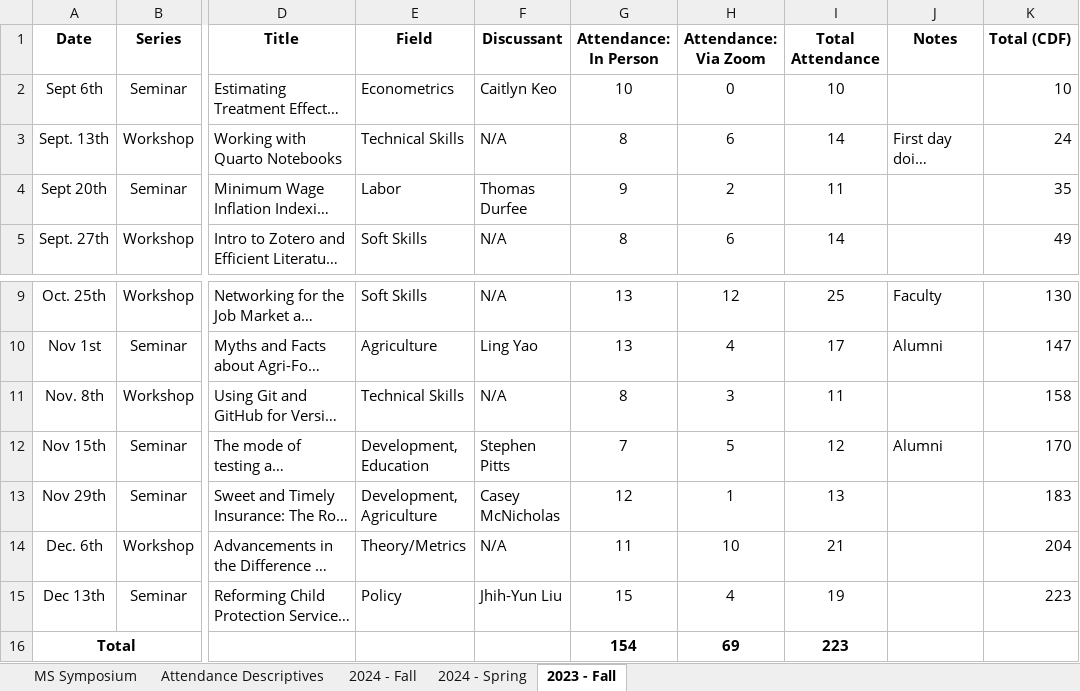
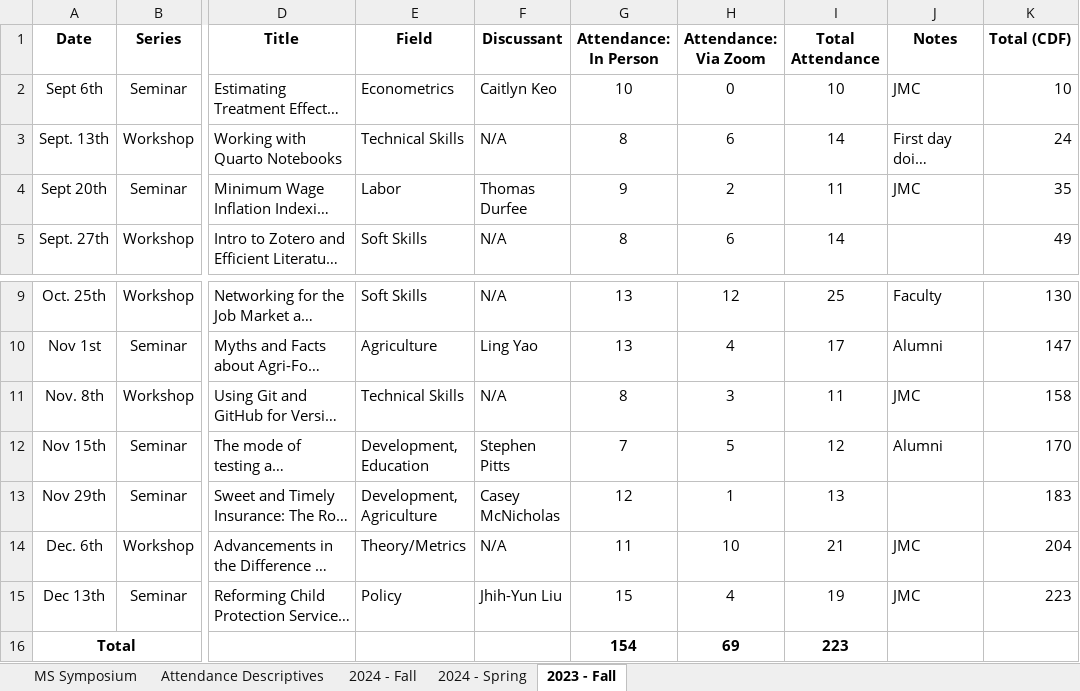
Before and after one commit to apecseminar/apecseminar.github.io, an Excel workbook: seminar_attendance.xlsx, sheet 2023 - Fall, drawn as a sheet; only a part is shown, gaps mark what is left out; long unchanged cells end in …; values as stored, in another font and other column widths than the file's, no borders; the diff names each change by its address in the sheet, - before the commit and + after, or states it on an @@ line.

```diff
--- a/seminar_attendance.xlsx (sheet 2023 - Fall)
+++ b/seminar_attendance.xlsx (sheet 2023 - Fall)
-J2 (Notes): (empty)
+J2 (Notes): JMC
-J4 (Notes): (empty)
+J4 (Notes): JMC
-J11 (Notes): (empty)
+J11 (Notes): JMC
-J14:J15 (Notes): (empty)
+J14:J15 (Notes): JMC
```
Also changed, not shown: sheet 2024 - Fall, sheet 2024 - Spring.
